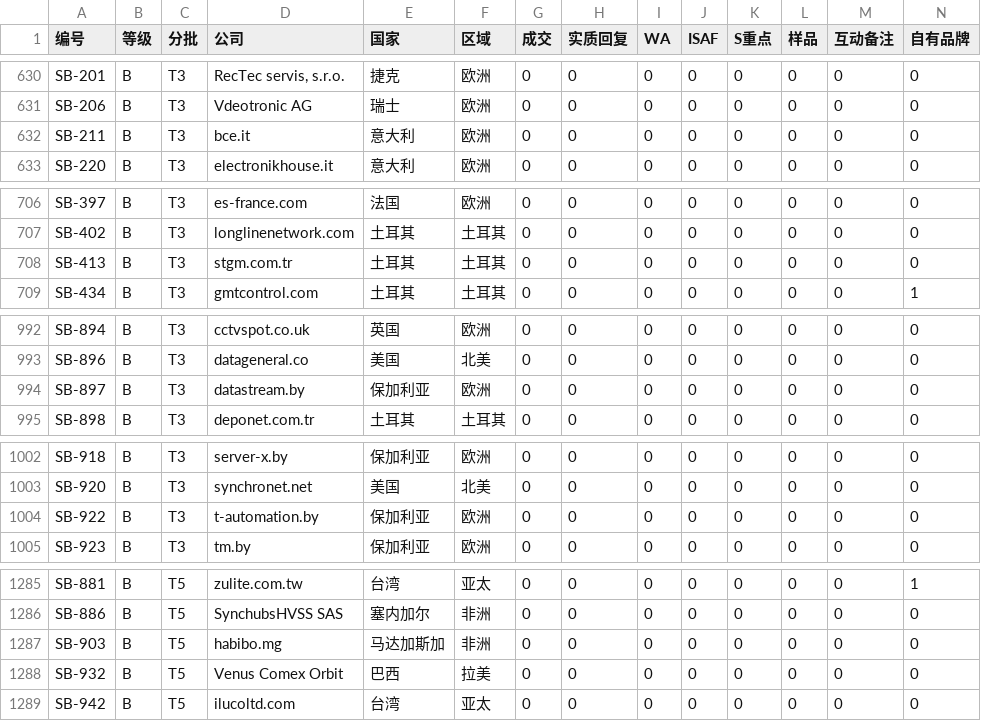
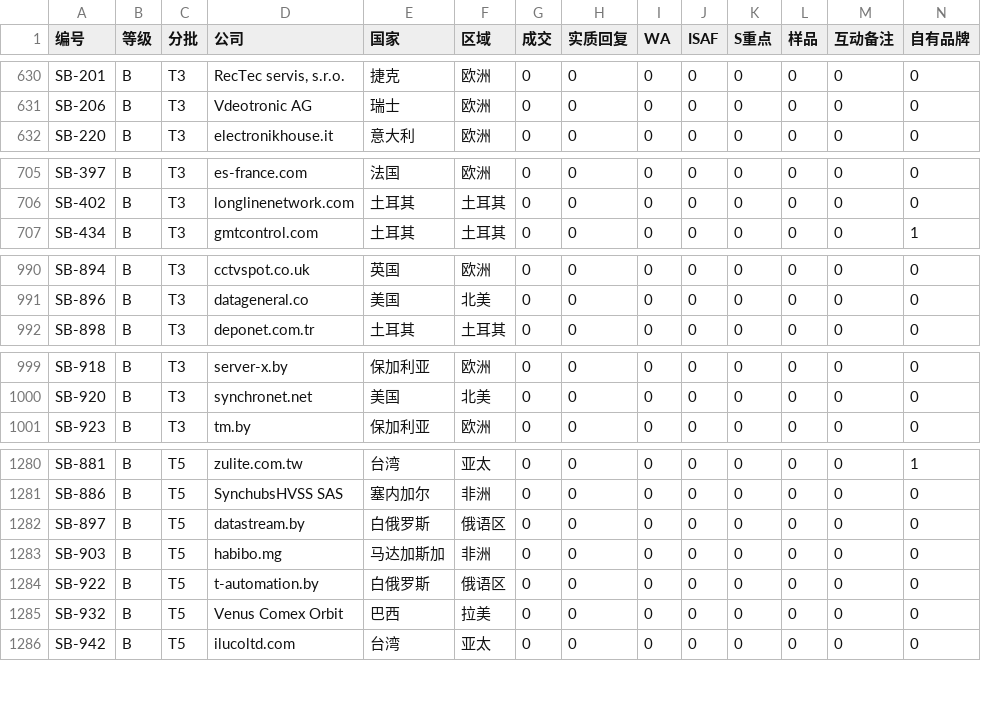
Before and after one commit to elsasaga-cloud/Planet, a CSV file: data/saga_clients/B级加厚分批.csv, drawn as a sheet; only a part is shown, gaps mark what is left out; removed rows and columns are numbered as before the commit, all else as after; rows hold the shown columns only; the diff covers the shown part only; the diff names each change by its address in the sheet, - before the commit and + after, or states it on an @@ line.

Commit message:
T27-R6: B 级 T4/T5 人工复核批 46 ×16（SWL/IPC2U/GAO Tek/Fibersystem/Netsys/Montavue/JEA/Mapleye/TIS 等；降 C BCE 天津办事处、STG 军工、QTECH 俄产厂商；国别更正 datastream.by/t-automation.by→白俄罗斯、Fibersystem→瑞典）
Co-authored-by: arena-agent <297053741+arena-agent@users.noreply.github.com>

```diff
--- a/data/saga_clients/B级加厚分批.csv
+++ b/data/saga_clients/B级加厚分批.csv
-row 632: SB-211 | B | T3 | bce.it | 意大利 | 欧洲 | 0 | 0 | 0 | 0 | 0 | 0 | 0 | 0
-row 708: SB-413 | B | T3 | stgm.com.tr | 土耳其 | 土耳其 | 0 | 0 | 0 | 0 | 0 | 0 | 0 | 0
-row 994: SB-897 | B | T3 | datastream.by | 保加利亚 | 欧洲 | 0 | 0 | 0 | 0 | 0 | 0 | 0 | 0
-row 1004: SB-922 | B | T3 | t-automation.by | 保加利亚 | 欧洲 | 0 | 0 | 0 | 0 | 0 | 0 | 0 | 0
+row 1282: SB-897 | B | T5 | datastream.by | 白俄罗斯 | 俄语区 | 0 | 0 | 0 | 0 | 0 | 0 | 0 | 0
+row 1284: SB-922 | B | T5 | t-automation.by | 白俄罗斯 | 俄语区 | 0 | 0 | 0 | 0 | 0 | 0 | 0 | 0
```
Also changed, not shown: 1 removed row and 12 edited cells elsewhere in this file, 40 other files.
